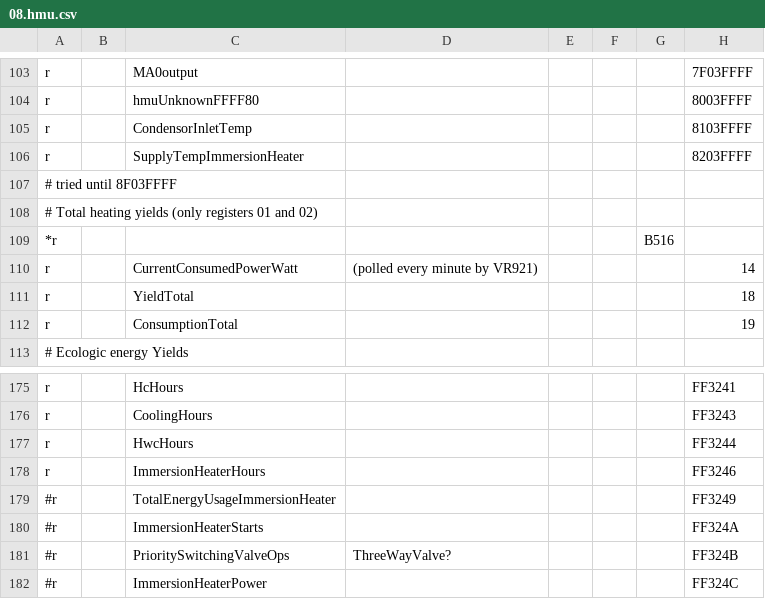
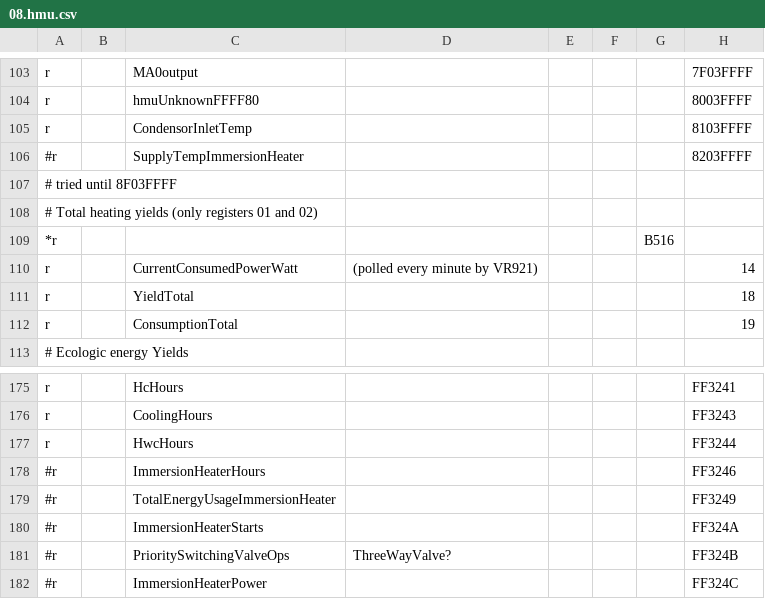
Before and after one commit to jonesPD/ebusd-configuration, a CSV file: ebusd-2.1.x/en/vaillant/08.hmu.csv, drawn as a sheet; only a part is shown, gaps mark what is left out; the diff names each change by its address in the sheet, - before the commit and + after, or states it on an @@ line.

```diff
--- a/ebusd-2.1.x/en/vaillant/08.hmu.csv
+++ b/ebusd-2.1.x/en/vaillant/08.hmu.csv
-A106: r
+A106: #r
-A178: r
+A178: #r
```
Also changed, not shown: 1 other file.
